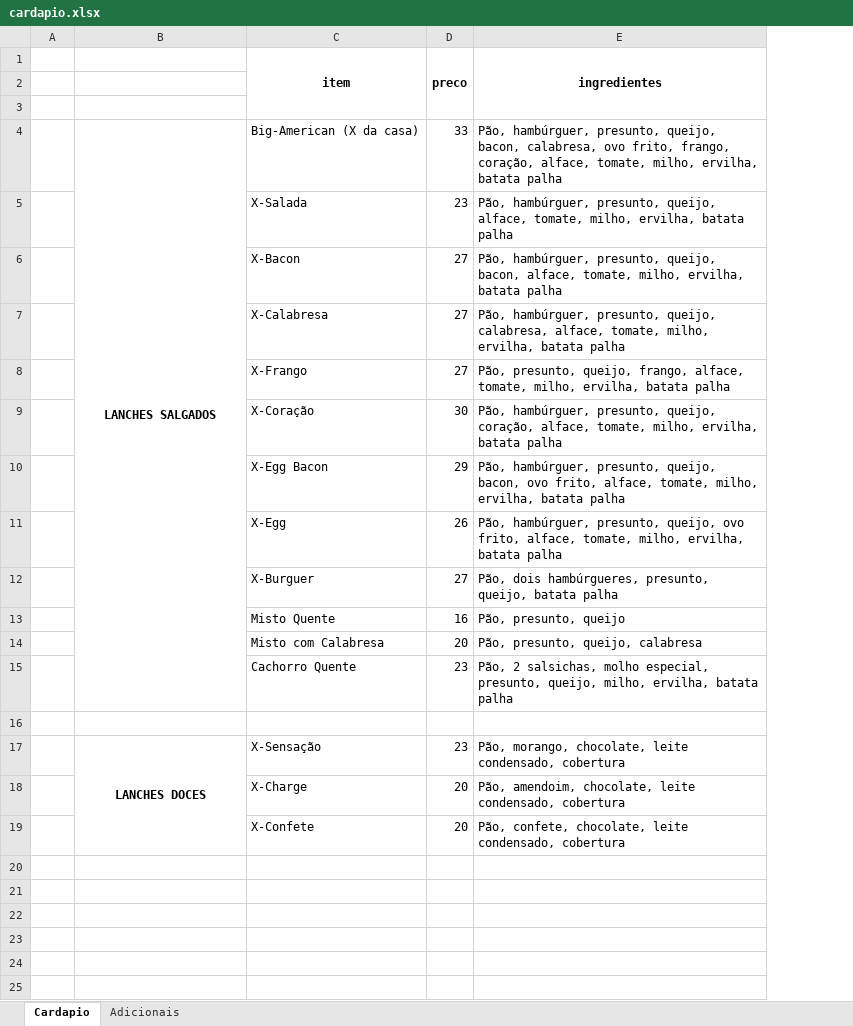
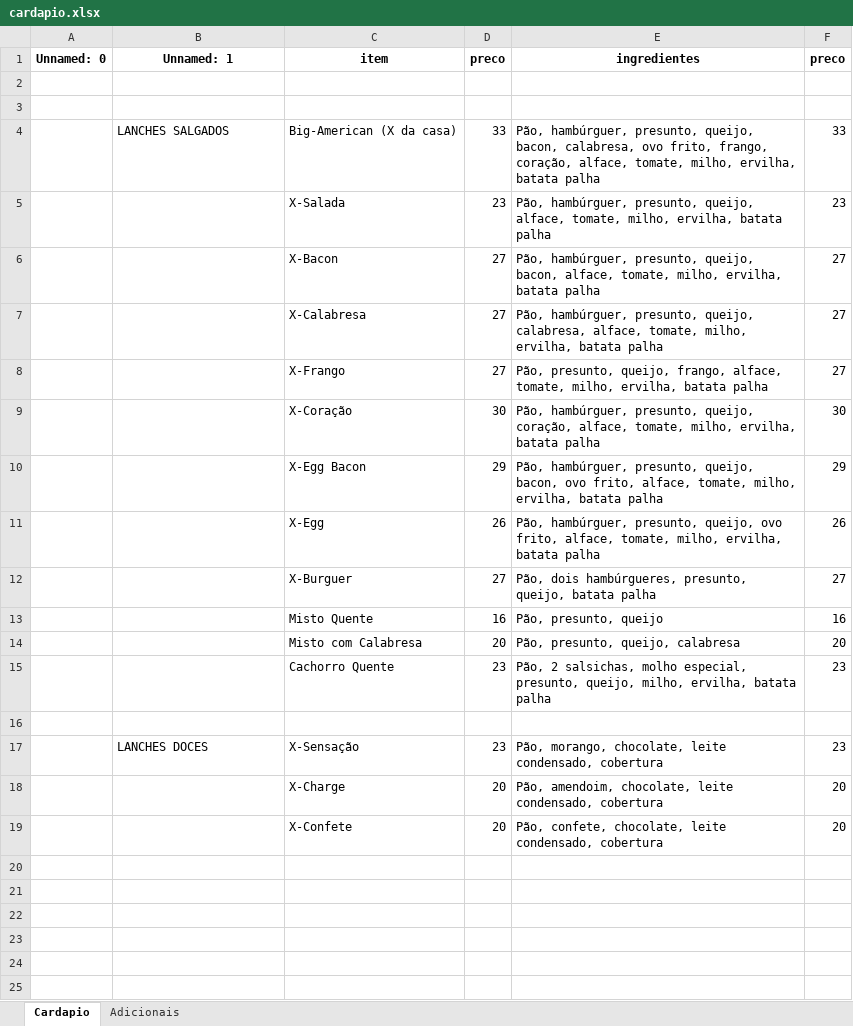
Before and after one commit to tadaieskidaniel-alt/AmericanLanches, an Excel workbook: static/cardapio.xlsx, sheet Cardapio, drawn as a sheet; only a part is shown; values as stored, in another font and other column widths than the file's, no borders; removed rows and columns are numbered as before the commit, all else as after; the diff covers the shown part only; the diff names each change by its address in the sheet, - before the commit and + after, or states it on an @@ line.

```diff
--- a/static/cardapio.xlsx (sheet Cardapio)
+++ b/static/cardapio.xlsx (sheet Cardapio)
-column A, empty
+column A (Unnamed: 0), empty
+column F (preco), rows 4-19: 33 | 23 | 27 | 27 | 27 | 30 | 29 | 26 | 27 | 16 | 20 | 23 |  | 23 | 20 | 20
-B1: (empty)
+B1: Unnamed: 1
-C1:C3 merged
-D1:D3 merged
-E1:E3 merged
@@ B4 bold: on → off, alignment: center → left @@
-B4:B15 merged
@@ B17 bold: on → off, alignment: center → left @@
-B17:B19 merged
```
Also changed, not shown: cell formats and merged cells elsewhere in this sheet, sheet Adicionais, pedidos.xlsx, 2 other files.
